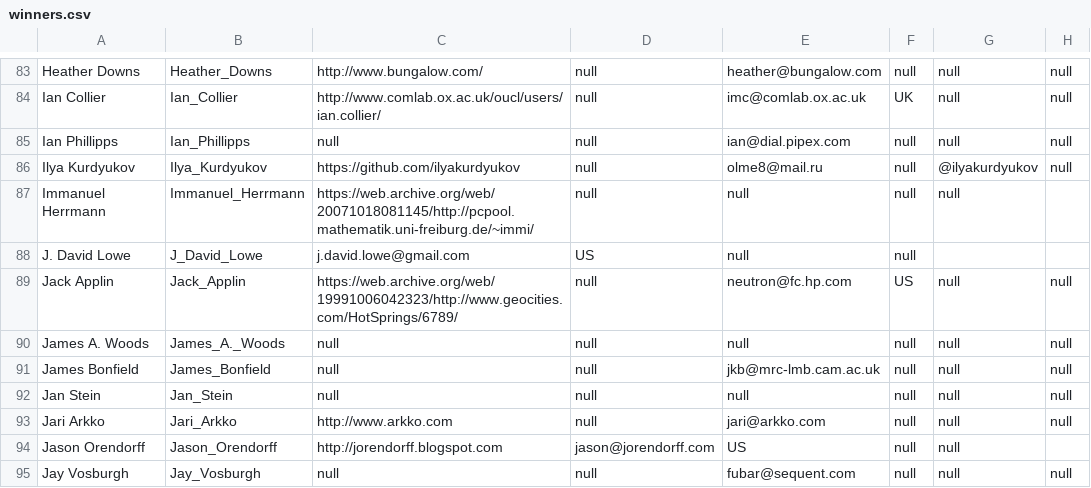
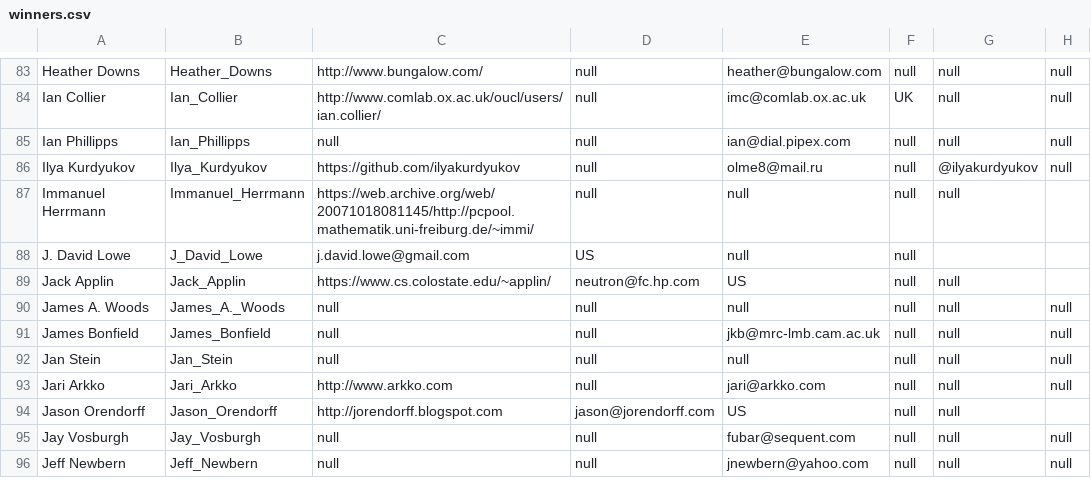
Before and after one commit to ioccc-src/winner, a CSV file: tmp/winners.csv, drawn as a sheet; only a part is shown, gaps mark what is left out; the shorter side is filled out with more unchanged rows.

Commit message:
Fix Jack Applin URL

```diff
--- a/tmp/winners.csv
+++ b/tmp/winners.csv
@@ -88,3 +88,3 @@ Immanuel Herrmann,Immanuel_Herrmann,https://web.archive.org/web/20071018081145/h
 J. David Lowe,J_David_Lowe,j.david.lowe@gmail.com,US,null,null
-Jack Applin,Jack_Applin,https://web.archive.org/web/19991006042323/http://www.geocities.com/HotSprings/6789/,null,neutron@fc.hp.com,US,null,null
+Jack Applin,Jack_Applin,https://www.cs.colostate.edu/~applin/,neutron@fc.hp.com,US,null,null
 James A. Woods,James_A._Woods,null,null,null,null,null,null
```
Also changed, not shown: 4 other files.
